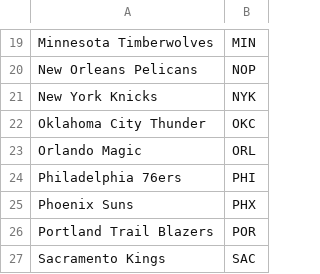
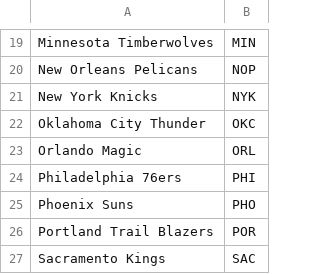
Before and after one commit to kylewurtz/ScrapeBBRef, a CSV file: data/team_abbrevs.csv, drawn as a sheet; only a part is shown, gaps mark what is left out.

Commit message:
Updated scrape_game_box_scores to switch order of home team gsub work to fix weird Miami Heat problems. Also updated team_abbrevs to change Phoenix's abbreviation to match BBRef.

```diff
--- a/data/team_abbrevs.csv
+++ b/data/team_abbrevs.csv
@@ -24,3 +24,3 @@ Orlando Magic,ORL
 Philadelphia 76ers,PHI
-Phoenix Suns,PHX
+Phoenix Suns,PHO
 Portland Trail Blazers,POR
```
Also changed, not shown: 2 other files.
